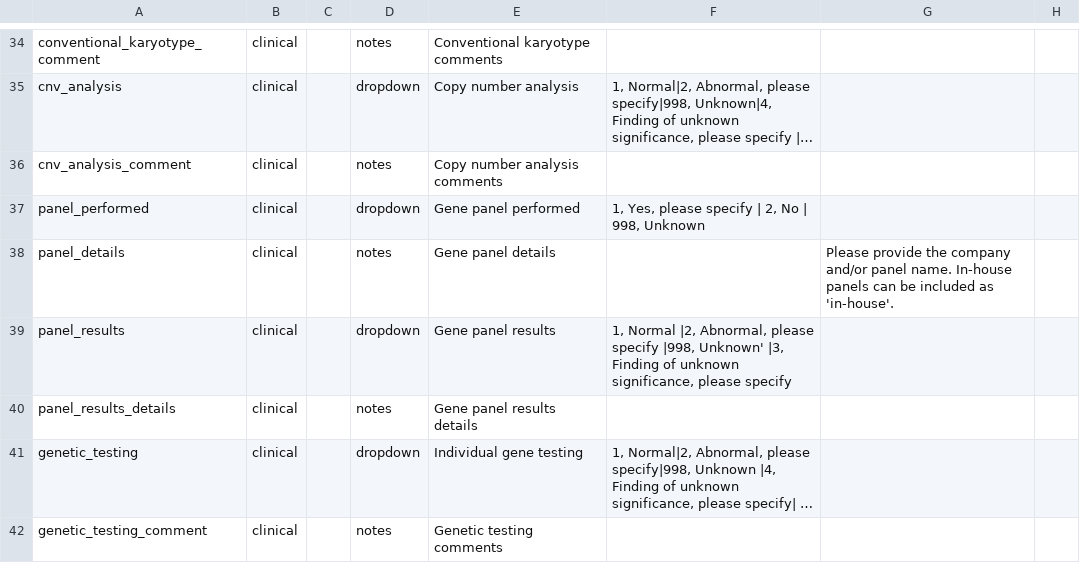
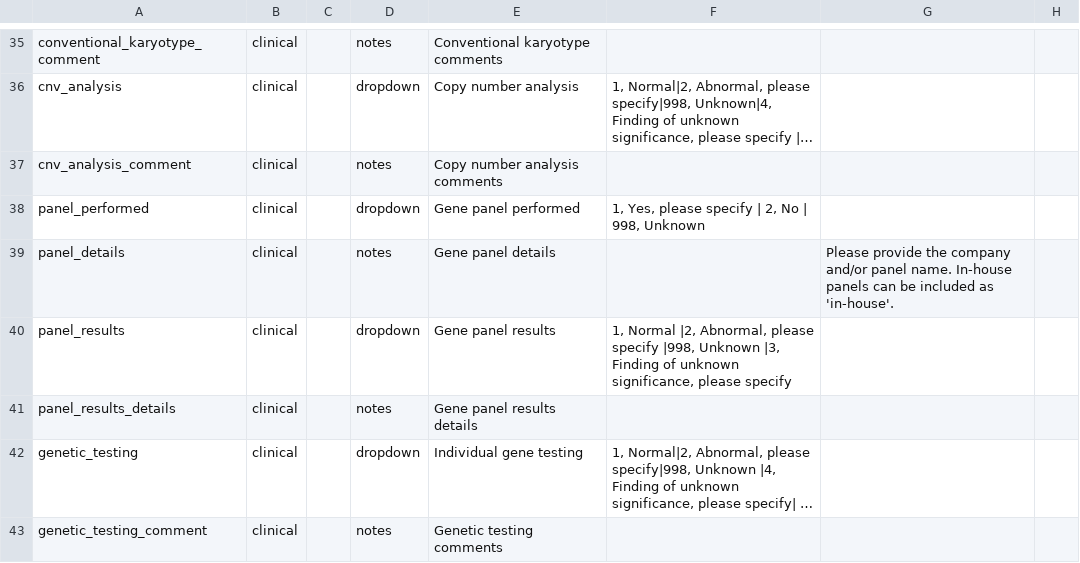
Before and after one commit to Epi25/epi25-edc, a CSV file: DataDictionaries/Epi25EE.csv, drawn as a sheet; only a part is shown, gaps mark what is left out; long unchanged cells end in …; addresses are those after the commit; the diff covers the shown part only; the diff names each change by its address in the sheet, - before the commit and + after, or states it on an @@ line.

Commit message:
Added EEGs to EE for #64

```diff
--- a/DataDictionaries/Epi25EE.csv
+++ b/DataDictionaries/Epi25EE.csv
-F40: …specify |998, Unknown' |3, Finding…
+F40: …specify |998, Unknown |3, Finding…
```
Also changed, not shown: 1 added row, 3 removed rows and 16 edited cells elsewhere in this file.
